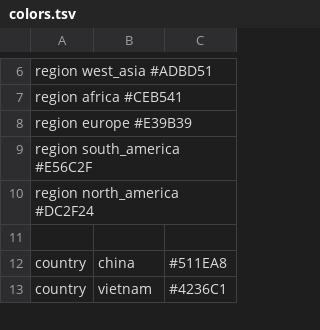
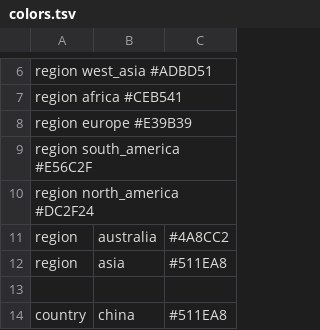
Before and after one commit to nextstrain/measles, a TSV file: config/colors.tsv, drawn as a sheet; only a part is shown, gaps mark what is left out; the shorter side is filled out with more unchanged rows.

Commit message:
changed config

```diff
--- a/config/colors.tsv
+++ b/config/colors.tsv
@@ -10,2 +10,4 @@ region  south_america #E56C2F
 region  north_america #DC2F24
+region	australia	#4A8CC2
+region	asia	#511EA8
 
```
Also changed, not shown: 1 other file.
